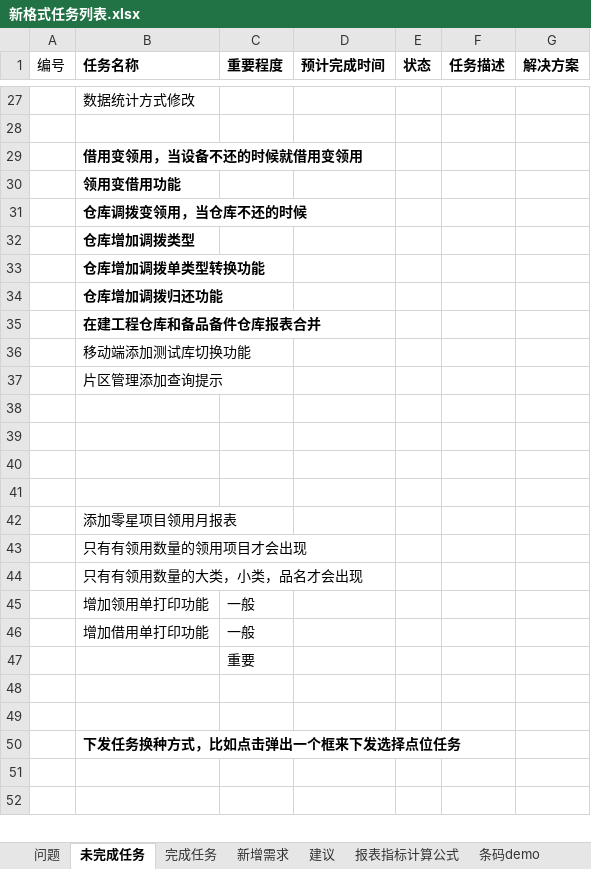
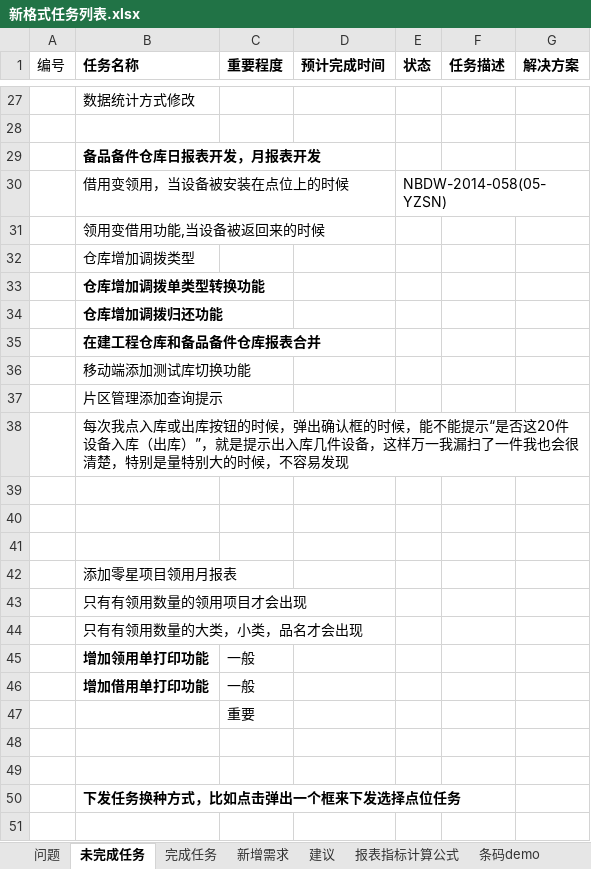
Before and after one commit to mawujun1234/leon1.0, an Excel workbook: ems/document/新格式任务列表.xlsx, sheet 未完成任务, drawn as a sheet; only a part is shown, gaps mark what is left out; the shorter side is filled out with more unchanged rows; values as stored, in another font and other column widths than the file's, no borders; charts and pictures not drawn; removed rows and columns are numbered as before the commit, all else as after; the diff names each change by its address in the sheet, - before the commit and + after, or states it on an @@ line.

```diff
--- a/ems/document/新格式任务列表.xlsx (sheet 未完成任务)
+++ b/ems/document/新格式任务列表.xlsx (sheet 未完成任务)
-B29 (任务名称): 借用变领用，当设备不还的时候就借用变领用
+B29 (任务名称): 备品备件仓库日报表开发，月报表开发
-row 30:  | 领用变借用功能
+row 30:  | 借用变领用，当设备被安装在点位上的时候 |  |  | NBDW-2014-058(05-YZSN)
-B31 (任务名称): 仓库调拨变领用，当仓库不还的时候
+B31 (任务名称): 领用变借用功能,当设备被返回来的时候
-B31:B32 bold: on
+B31:B32 bold: off
-B38 (任务名称): (empty)
+B38 (任务名称): 每次我点入库或出库按钮的时候，弹出确认框的时候，能不能提示“是否这20件设备入库（出库）”，就是提示出入库几件设备，这样万一我漏扫了一件我也会很清楚，特别是量特别大的时候，不容易发现
-B45:B46 bold: off
+B45:B46 bold: on
```
Also changed, not shown: charts or pictures, 29 other files.
